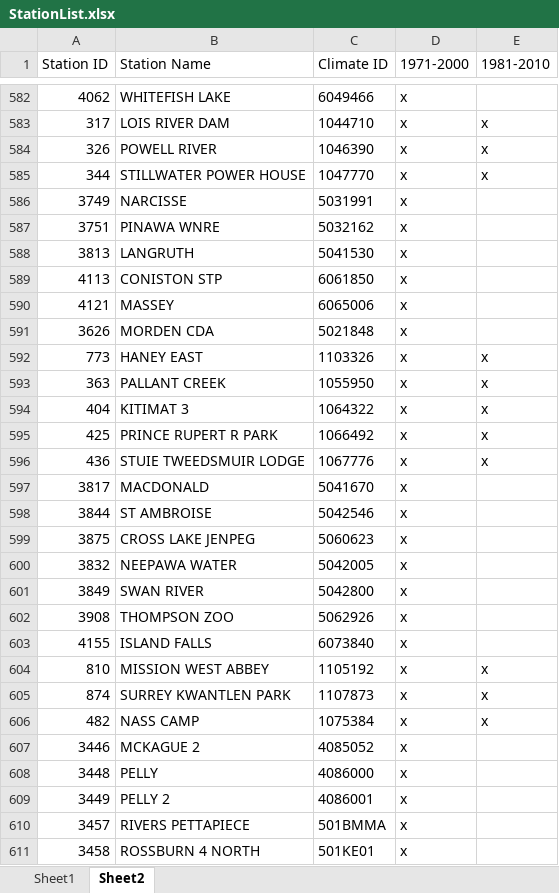
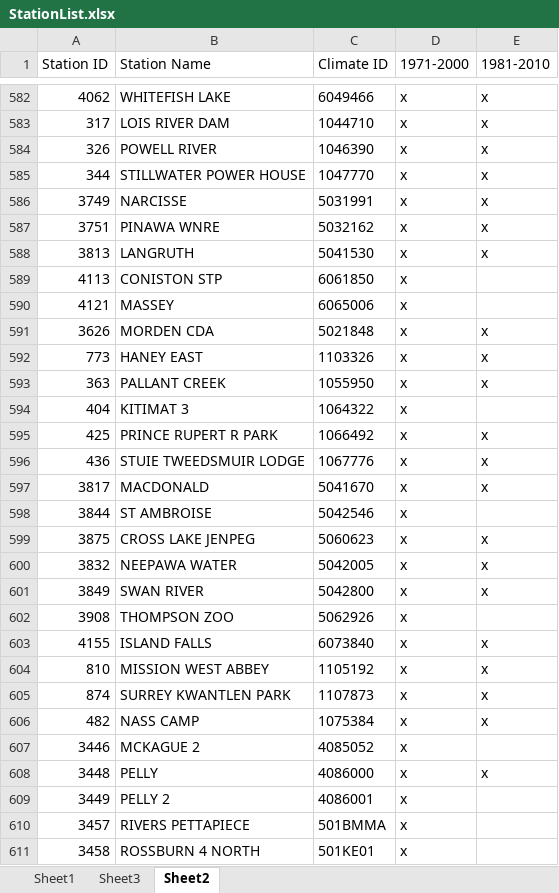
Before and after one commit to nh28/Lookup-Program, an Excel workbook: StationList.xlsx, sheet Sheet2, drawn as a sheet; only a part is shown, gaps mark what is left out; values as stored, in another font and other column widths than the file's, no borders; the diff covers the shown part only; the diff names each change by its address in the sheet, - before the commit and + after, or states it on an @@ line.

```diff
--- a/StationList.xlsx (sheet Sheet2)
+++ b/StationList.xlsx (sheet Sheet2)
+sheet tab: Sheet3
-E582 (1981-2010): (empty)
+E582 (1981-2010): x
-E586:E588 (1981-2010): (empty)
+E586:E588 (1981-2010): x
-E591 (1981-2010): (empty)
+E591 (1981-2010): x
-E594 (1981-2010): x
+E594 (1981-2010): (empty)
-E597 (1981-2010): (empty)
+E597 (1981-2010): x
-E599:E601 (1981-2010): (empty)
+E599:E601 (1981-2010): x
-E603 (1981-2010): (empty)
+E603 (1981-2010): x
-E608 (1981-2010): (empty)
+E608 (1981-2010): x
```
Also changed, not shown: 790 edited cells elsewhere in this sheet, sheet Sheet1, formulas that keep their value, 7 other files.
